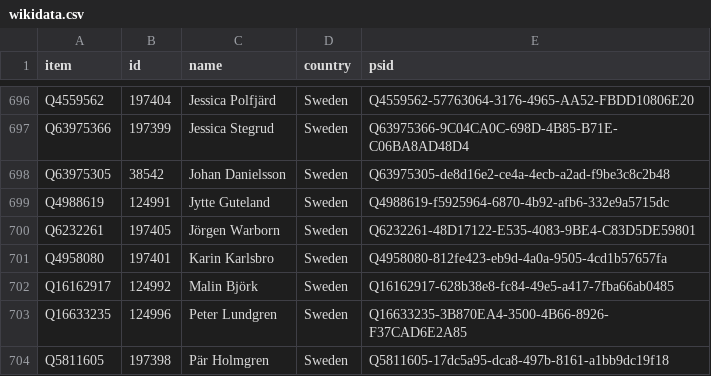
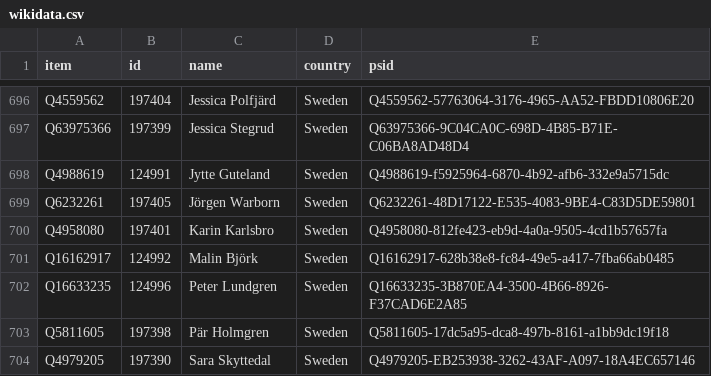
Before and after one commit to every-politician-scrapers/european-parliament, a CSV file: data/wikidata.csv, drawn as a sheet; only a part is shown, gaps mark what is left out; the shorter side is filled out with more unchanged rows.

```diff
--- a/data/wikidata.csv
+++ b/data/wikidata.csv
@@ -697,3 +697,2 @@ Q4559562,197404,Jessica Polfjärd,Sweden,Q4559562-57763064-3176-4965-AA52-FBDD10
 Q63975366,197399,Jessica Stegrud,Sweden,Q63975366-9C04CA0C-698D-4B85-B71E-C06BA8AD48D4
-Q63975305,38542,Johan Danielsson,Sweden,Q63975305-de8d16e2-ce4a-4ecb-a2ad-f9be3c8c2b48
 Q4988619,124991,Jytte Guteland,Sweden,Q4988619-f5925964-6870-4b92-afb6-332e9a5715dc
```
Also changed, not shown: data/official.csv, 1 other file.
